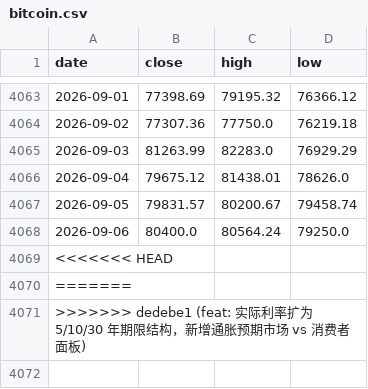
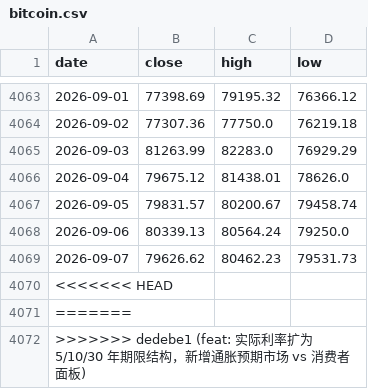
Before and after one commit to soohucn-gif/macro5-dashboard, a CSV file: data/bitcoin.csv, drawn as a sheet; only a part is shown, gaps mark what is left out.

```diff
--- a/data/bitcoin.csv
+++ b/data/bitcoin.csv
@@ -4067,3 +4067,4 @@ date,close,high,low
 2026-09-05,79831.57,80200.67,79458.74
-2026-09-06,80400.0,80564.24,79250.0
+2026-09-06,80339.13,80564.24,79250.0
+2026-09-07,79626.62,80462.23,79531.73
 <<<<<<< HEAD,,,
```
Also changed, not shown: 5 other files.
